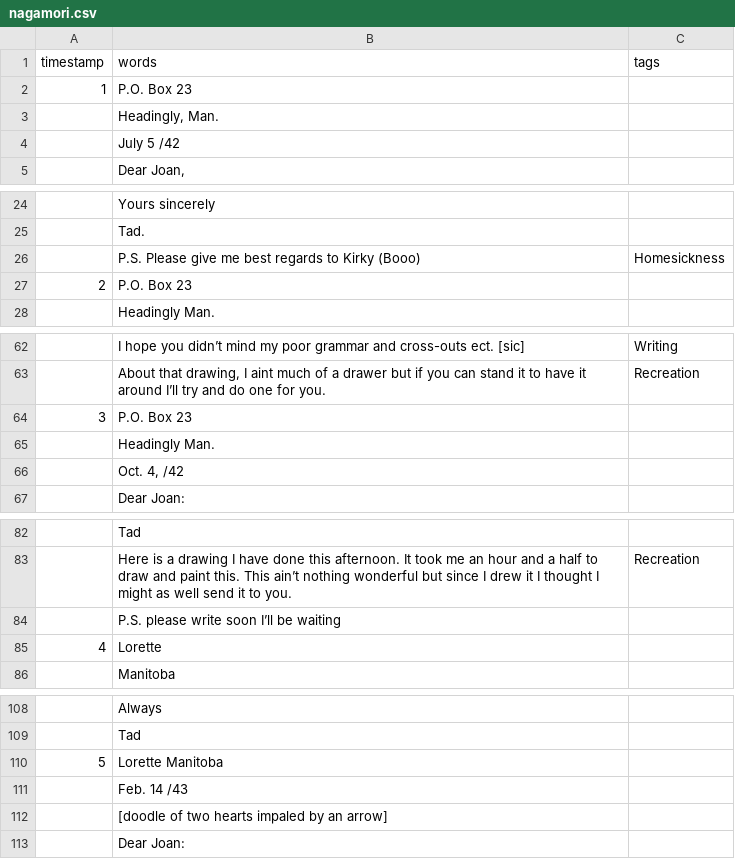
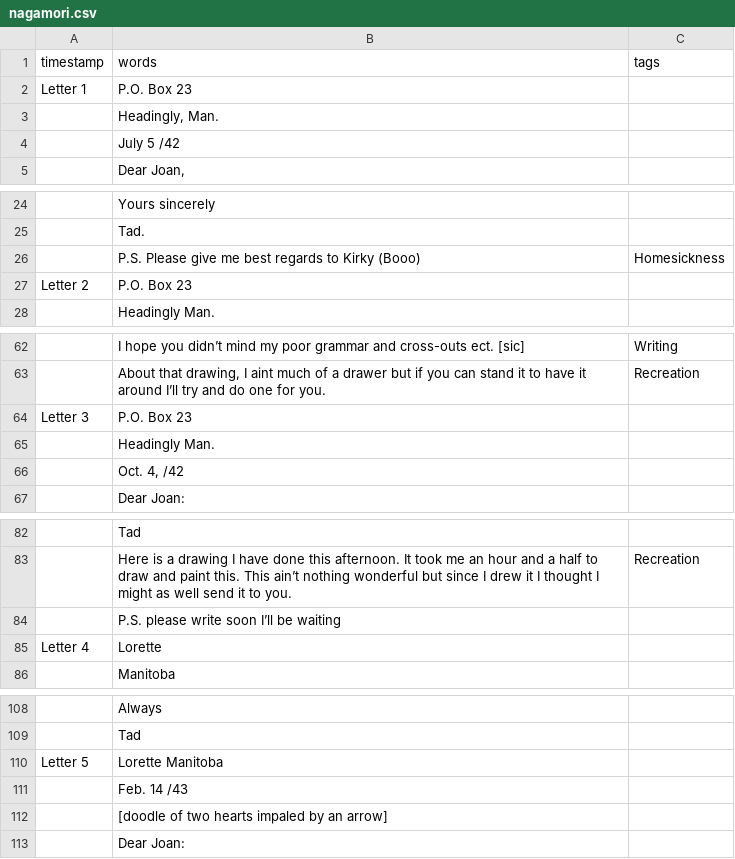
Before and after one commit to ubc-library-rbsc/gillis-2021_ohd, a CSV file: _data/transcripts/nagamori.csv, drawn as a sheet; only a part is shown, gaps mark what is left out; the diff covers the shown part only.

Commit message:
Changed 'timestamp' values to match the "letter x"

```diff
--- a/_data/transcripts/nagamori.csv
+++ b/_data/transcripts/nagamori.csv
@@ -1,3 +1,3 @@
 timestamp,words,tags
-1,P.O. Box 23,
+Letter 1,P.O. Box 23,
 ,"Headingly, Man.",
@@ -26,3 +26,3 @@ timestamp,words,tags
 ,P.S. Please give me best regards to Kirky (Booo),Homesickness
-2,P.O. Box 23,
+Letter 2,P.O. Box 23,
 ,Headingly Man.,
@@ -63,3 +63,3 @@ timestamp,words,tags
 ,"About that drawing, I aint much of a drawer but if you can stand it to have it around I’ll try and do one for you.",Recreation
-3,P.O. Box 23,
+Letter 3,P.O. Box 23,
 ,Headingly Man.,
@@ -84,3 +84,3 @@ timestamp,words,tags
 ,P.S. please write soon I’ll be waiting,
-4,"Lorette",
+Letter 4,"Lorette",
 ,"Manitoba",
@@ -109,3 +109,3 @@ timestamp,words,tags
 ,"Tad",
-5,"Lorette Manitoba",
+Letter 5,"Lorette Manitoba",
 ,"Feb. 14 /43",
```
Also changed, not shown: 2 edited cells elsewhere in this file.
